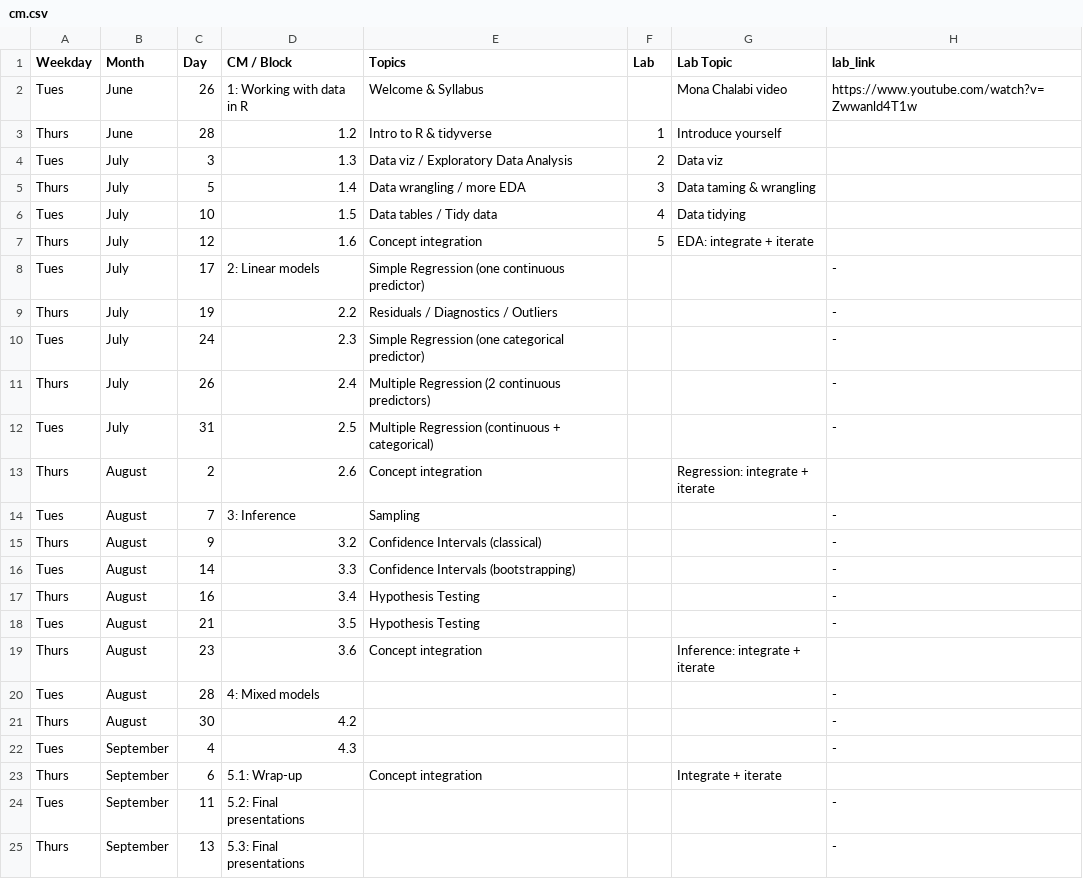
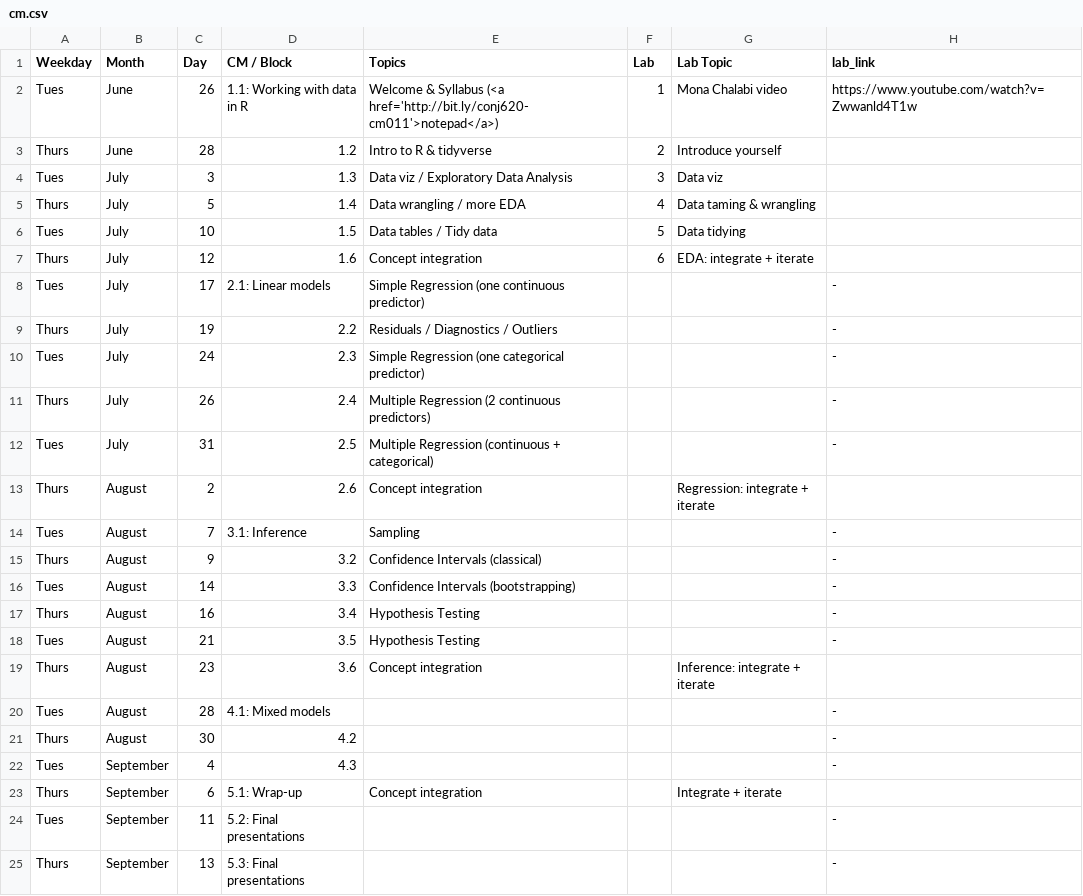
Before and after one commit to apreshill/ohsu-basic-stats, a CSV file: cm.csv, drawn as a sheet.

Commit message:
syllabus slides

```diff
--- a/cm.csv
+++ b/cm.csv
@@ -1,9 +1,9 @@
 Weekday,Month,Day,CM / Block,Topics,Lab,Lab Topic,lab_link
-Tues,June,26,1: Working with data in R,Welcome & Syllabus,,Mona Chalabi video,https://www.youtube.com/watch?v=Zwwanld4T1w
-Thurs,June,28,1.2,Intro to R & tidyverse,1,Introduce yourself,
-Tues,July,3,1.3,Data viz / Exploratory Data Analysis,2,Data viz,
-Thurs,July,5,1.4,Data wrangling / more EDA,3,Data taming & wrangling,
-Tues,July,10,1.5,Data tables / Tidy data,4,Data tidying,
-Thurs,July,12,1.6,Concept integration,5,EDA: integrate + iterate,
-Tues,July,17,2: Linear models,Simple Regression (one continuous predictor),,,-
+Tues,June,26,1.1: Working with data in R,Welcome & Syllabus (<a href='http://bit.ly/conj620-cm011'>notepad</a>),1,Mona Chalabi video,https://www.youtube.com/watch?v=Zwwanld4T1w
+Thurs,June,28,1.2,Intro to R & tidyverse,2,Introduce yourself,
+Tues,July,3,1.3,Data viz / Exploratory Data Analysis,3,Data viz,
+Thurs,July,5,1.4,Data wrangling / more EDA,4,Data taming & wrangling,
+Tues,July,10,1.5,Data tables / Tidy data,5,Data tidying,
+Thurs,July,12,1.6,Concept integration,6,EDA: integrate + iterate,
+Tues,July,17,2.1: Linear models,Simple Regression (one continuous predictor),,,-
 Thurs,July,19,2.2,Residuals / Diagnostics / Outliers,,,-
@@ -13,3 +13,3 @@ Tues,July,31,2.5,Multiple Regression (continuous + categorical),,,-
 Thurs,August,2,2.6,Concept integration,,Regression: integrate + iterate,
-Tues,August,7,3: Inference,Sampling,,,-
+Tues,August,7,3.1: Inference,Sampling,,,-
 Thurs,August,9,3.2,Confidence Intervals (classical),,,-
@@ -19,3 +19,3 @@ Tues,August,21,3.5,Hypothesis Testing,,,-
 Thurs,August,23,3.6,Concept integration,,Inference: integrate + iterate,
-Tues,August,28,4: Mixed models,,,,-
+Tues,August,28,4.1: Mixed models,,,,-
 Thurs,August,30,4.2,,,,-
```
Also changed, not shown: 13 other files.
